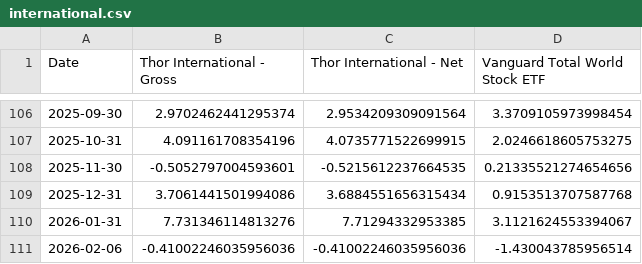
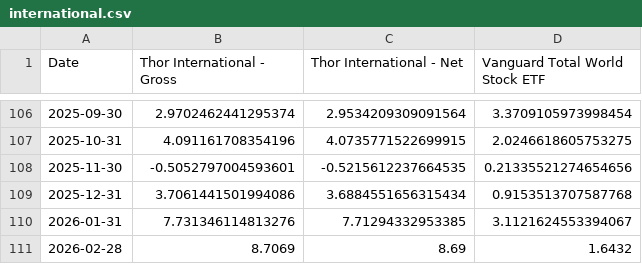
Before and after one commit to bradleyroth1688/thorft-new, a CSV file: data/performance/international.csv, drawn as a sheet; only a part is shown, gaps mark what is left out.

```diff
--- a/data/performance/international.csv
+++ b/data/performance/international.csv
@@ -110,2 +110,2 @@ Date,Thor International  - Gross,Thor International  - Net,Vanguard Total World
 2026-01-31,7.731346114813276,7.71294332953385,3.1121624553394067
-2026-02-06,-0.41002246035956036,-0.41002246035956036,-1.430043785956514
+2026-02-28,8.7069,8.69,1.6432
```
Also changed, not shown: data/performance/dollar-alt.csv, data/performance/levered-index.csv, 3 other files.
